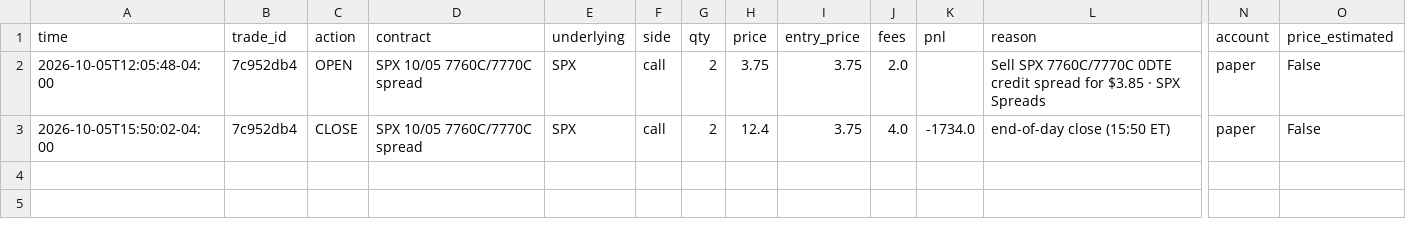
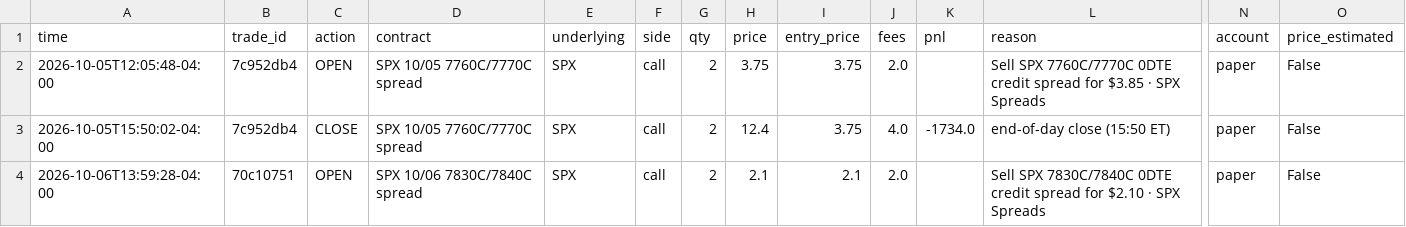
Before and after one commit to gutlapalli10/trade-journal, a CSV file: trades.csv, drawn as a sheet; only a part is shown, gaps mark what is left out; rows hold the shown columns only; the diff names each change by its address in the sheet, - before the commit and + after, or states it on an @@ line.

Commit message:
Update trade journal (3 orders)

```diff
--- a/trades.csv
+++ b/trades.csv
+row 4: 2026-10-06T13:59:28-04:00 | 70c10751 | OPEN | SPX 10/06 7830C/7840C spread | SPX | call | 2 | 2.1 | 2.1 | 2.0 |  | Sell SPX 7830C/7840C 0DTE credit spread for $2.10 · SPX Spreads | paper | False
```
